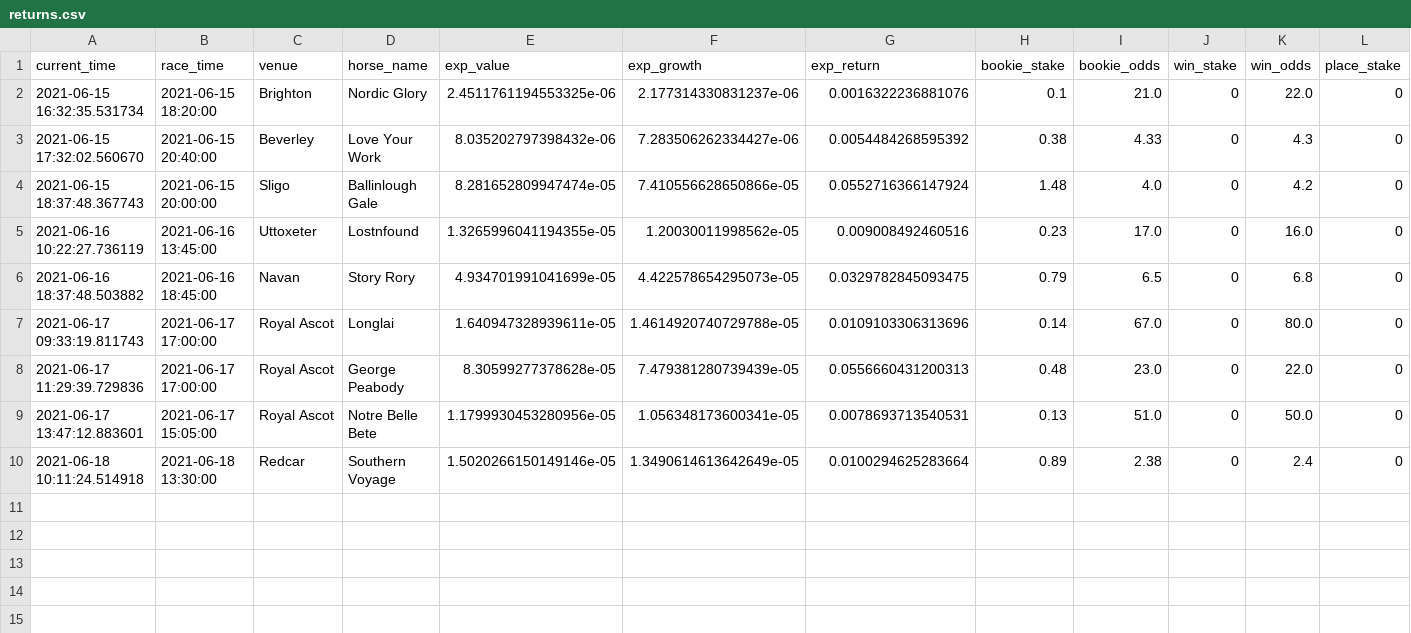
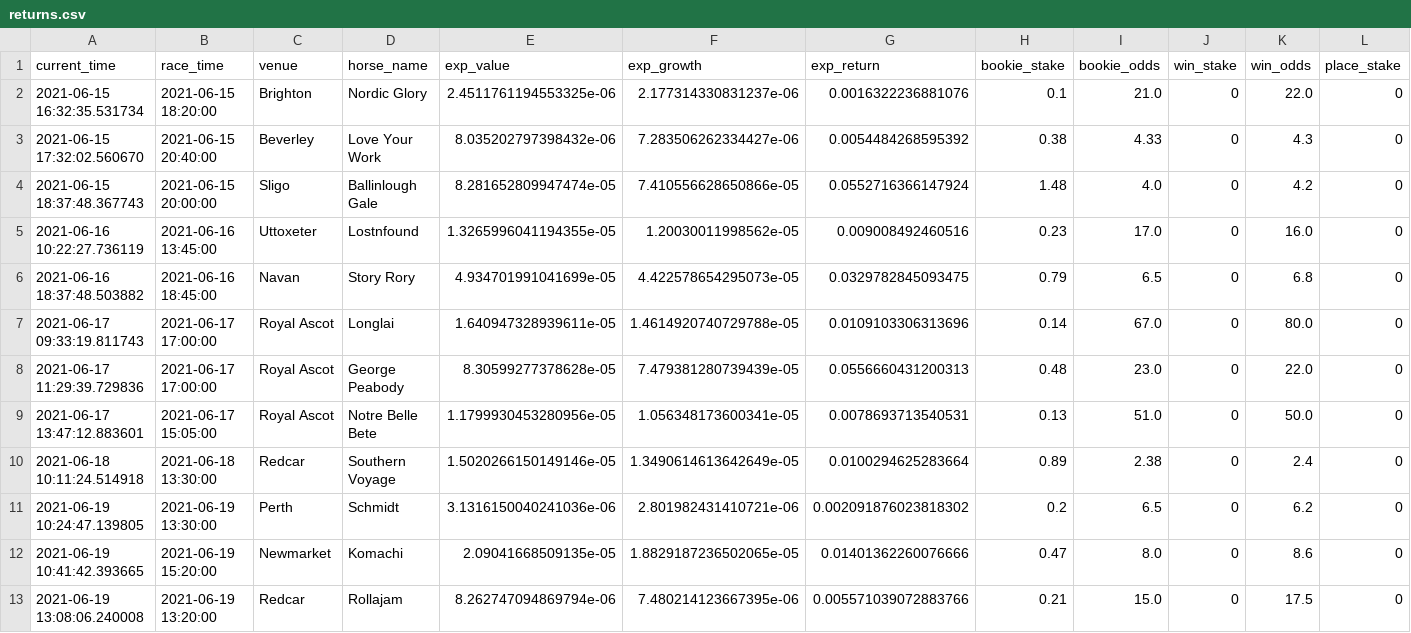
Before and after one commit to tom-pollak/each-way-matcher, a CSV file: returns.csv, drawn as a sheet; only a part is shown; rows hold the shown columns only; the diff names each change by its address in the sheet, - before the commit and + after, or states it on an @@ line.

Commit message:
update returns

```diff
--- a/returns.csv
+++ b/returns.csv
+row 11: 2021-06-19 10:24:47.139805 | 2021-06-19 13:30:00 | Perth | Schmidt | 3.1316150040241036e-06 | 2.801982431410721e-06 | 0.002091876023818302 | 0.2 | 6.5 | 0 | 6.2 | 0
+row 12: 2021-06-19 10:41:42.393665 | 2021-06-19 15:20:00 | Newmarket | Komachi | 2.09041668509135e-05 | 1.8829187236502065e-05 | 0.01401362260076666 | 0.47 | 8.0 | 0 | 8.6 | 0
+row 13: 2021-06-19 13:08:06.240008 | 2021-06-19 13:20:00 | Redcar | Rollajam | 8.262747094869794e-06 | 7.480214123667395e-06 | 0.005571039072883766 | 0.21 | 15.0 | 0 | 17.5 | 0
```
